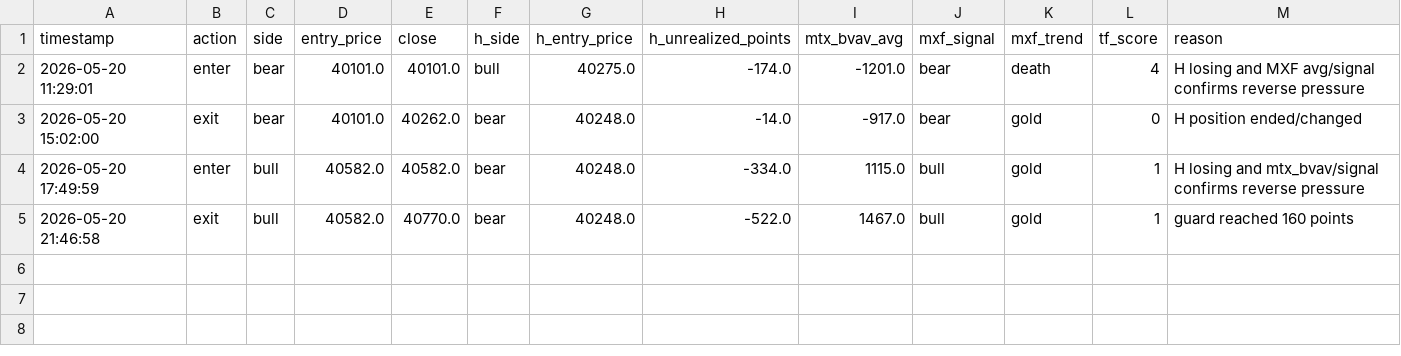
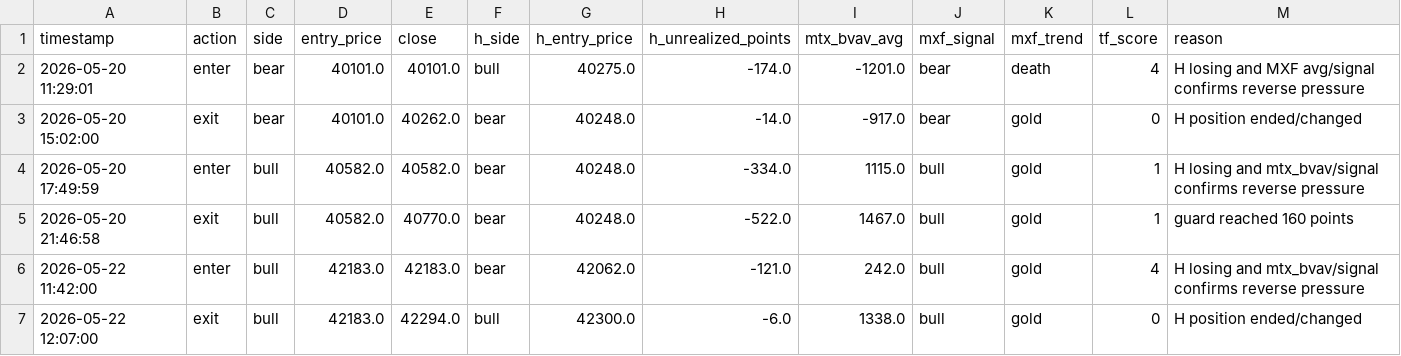
Before and after one commit to liugoldent/monitor, a CSV file: backend-futures-py/tv_doc/h_reverse_guard_alert.csv, drawn as a sheet.

```diff
--- a/backend-futures-py/tv_doc/h_reverse_guard_alert.csv
+++ b/backend-futures-py/tv_doc/h_reverse_guard_alert.csv
@@ -5 +5,3 @@ timestamp,action,side,entry_price,close,h_side,h_entry_price,h_unrealized_points
 2026-05-20 21:46:58,exit,bull,40582.0,40770.0,bear,40248.0,-522.0,1467.0,bull,gold,1,guard reached 160 points
+2026-05-22 11:42:00,enter,bull,42183.0,42183.0,bear,42062.0,-121.0,242.0,bull,gold,4,H losing and mtx_bvav/signal confirms reverse pressure
+2026-05-22 12:07:00,exit,bull,42183.0,42294.0,bull,42300.0,-6.0,1338.0,bull,gold,0,H position ended/changed
```
Also changed, not shown: 22 other files.
